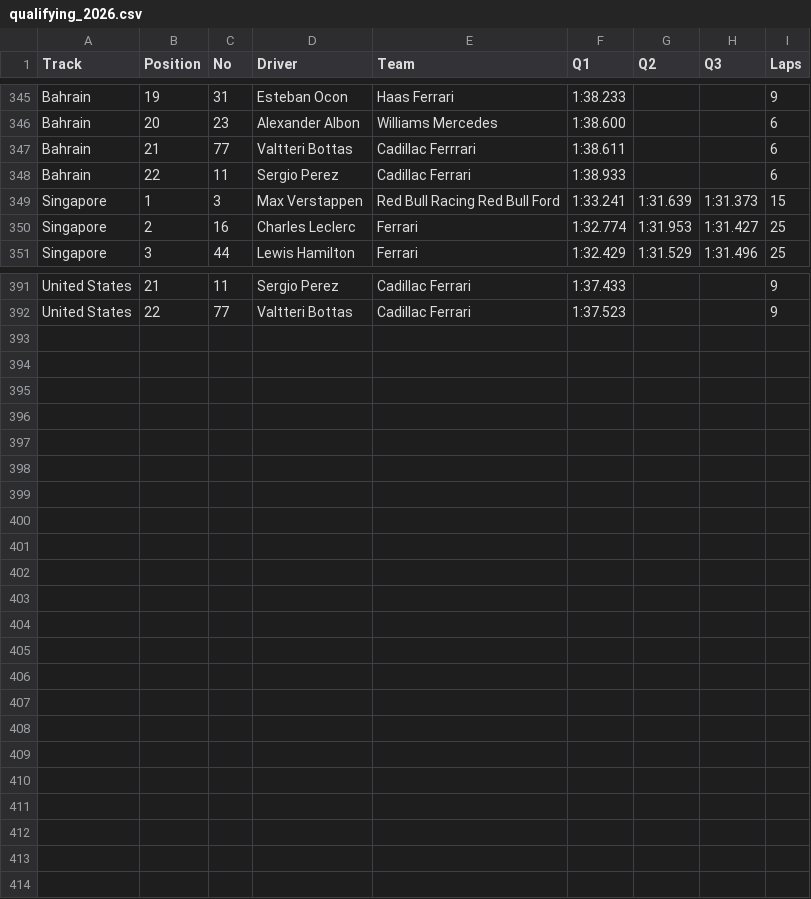
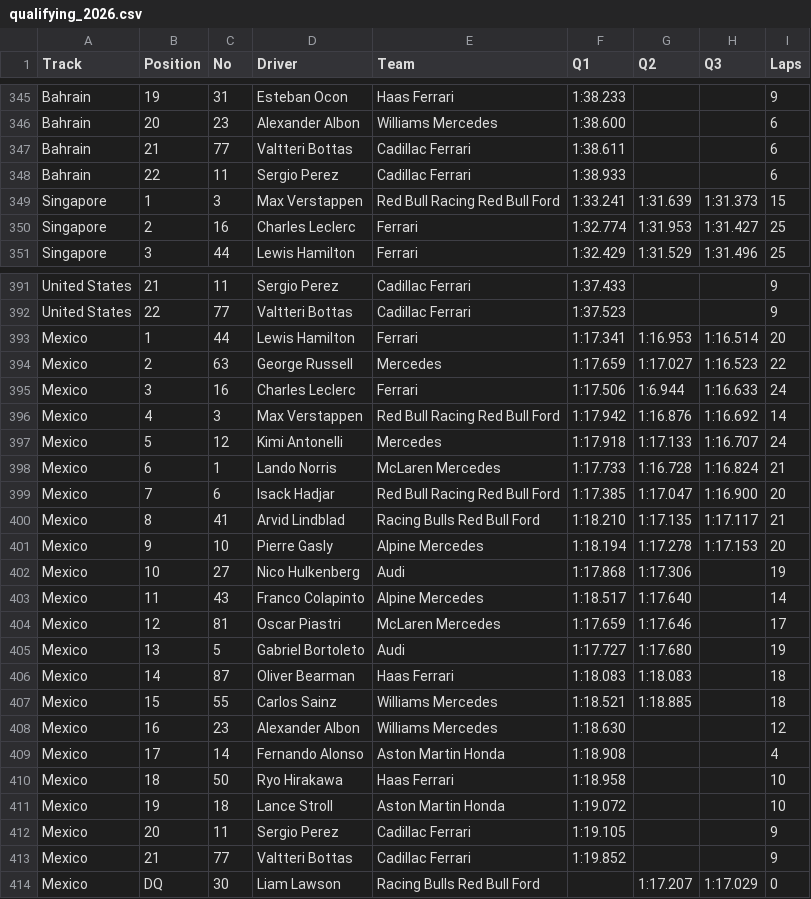
Before and after one commit to camh000/World-cup-predictor, a CSV file: data/f1/qualifying_2026.csv, drawn as a sheet; only a part is shown, gaps mark what is left out.

```diff
--- a/data/f1/qualifying_2026.csv
+++ b/data/f1/qualifying_2026.csv
@@ -346,3 +346,3 @@ Bahrain,19,31,Esteban Ocon,Haas Ferrari,1:38.233,,,9
 Bahrain,20,23,Alexander Albon,Williams Mercedes,1:38.600,,,6
-Bahrain,21,77,Valtteri Bottas,Cadillac Ferrrari,1:38.611,,,6
+Bahrain,21,77,Valtteri Bottas,Cadillac Ferrari,1:38.611,,,6
 Bahrain,22,11,Sergio Perez,Cadillac Ferrari,1:38.933,,,6
@@ -392 +392,23 @@ United States,21,11,Sergio Perez,Cadillac Ferrari,1:37.433,,,9
 United States,22,77,Valtteri Bottas,Cadillac Ferrari,1:37.523,,,9
+Mexico,1,44,Lewis Hamilton,Ferrari,1:17.341,1:16.953,1:16.514,20
+Mexico,2,63,George Russell,Mercedes,1:17.659,1:17.027,1:16.523,22
+Mexico,3,16,Charles Leclerc,Ferrari,1:17.506,1:6.944,1:16.633,24
+Mexico,4,3,Max Verstappen,Red Bull Racing Red Bull Ford,1:17.942,1:16.876,1:16.692,14
+Mexico,5,12,Kimi Antonelli,Mercedes,1:17.918,1:17.133,1:16.707,24
+Mexico,6,1,Lando Norris,McLaren Mercedes,1:17.733,1:16.728,1:16.824,21
+Mexico,7,6,Isack Hadjar,Red Bull Racing Red Bull Ford,1:17.385,1:17.047,1:16.900,20
+Mexico,8,41,Arvid Lindblad,Racing Bulls Red Bull Ford,1:18.210,1:17.135,1:17.117,21
+Mexico,9,10,Pierre Gasly,Alpine Mercedes,1:18.194,1:17.278,1:17.153,20
+Mexico,10,27,Nico Hulkenberg,Audi,1:17.868,1:17.306,,19
+Mexico,11,43,Franco Colapinto,Alpine Mercedes,1:18.517,1:17.640,,14
+Mexico,12,81,Oscar Piastri,McLaren Mercedes,1:17.659,1:17.646,,17
+Mexico,13,5,Gabriel Bortoleto,Audi,1:17.727,1:17.680,,19
+Mexico,14,87,Oliver Bearman,Haas Ferrari,1:18.083,1:18.083,,18
+Mexico,15,55,Carlos Sainz,Williams Mercedes,1:18.521,1:18.885,,18
+Mexico,16,23,Alexander Albon,Williams Mercedes,1:18.630,,,12
+Mexico,17,14,Fernando Alonso,Aston Martin Honda,1:18.908,,,4
+Mexico,18,50,Ryo Hirakawa,Haas Ferrari,1:18.958,,,10
+Mexico,19,18,Lance Stroll,Aston Martin Honda,1:19.072,,,10
+Mexico,20,11,Sergio Perez,Cadillac Ferrari,1:19.105,,,9
+Mexico,21,77,Valtteri Bottas,Cadillac Ferrari,1:19.852,,,9
+Mexico,DQ,30,Liam Lawson,Racing Bulls Red Bull Ford,,1:17.207,1:17.029,0
```
Also changed, not shown: data/f1/race_results_2026.csv, 3 other files.
